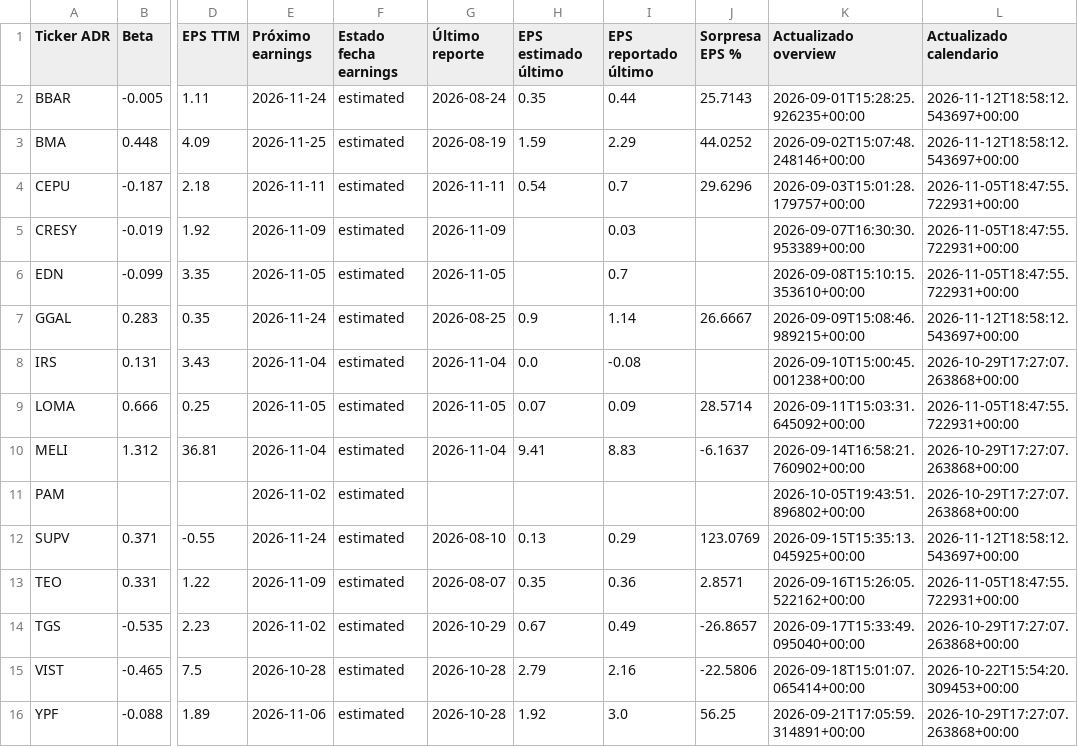
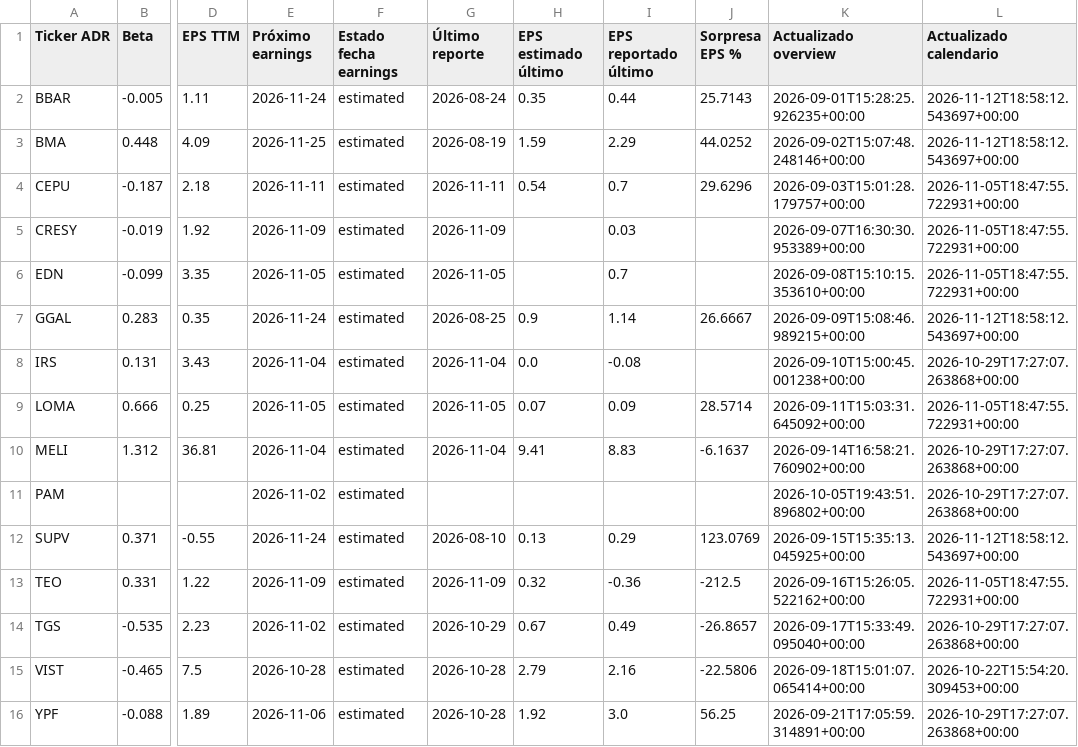
Before and after one commit to bautista-miguel/Tablero-ADR-Argentinos, a CSV file: fundamentals_cache.csv, drawn as a sheet; only a part is shown, gaps mark what is left out; the diff names each change by its address in the sheet, - before the commit and + after, or states it on an @@ line.

```diff
--- a/fundamentals_cache.csv
+++ b/fundamentals_cache.csv
-G13 (Último reporte): 2026-08-07
+G13 (Último reporte): 2026-11-09
-H13 (EPS estimado último): 0.35
+H13 (EPS estimado último): 0.32
-I13 (EPS reportado último): 0.36
+I13 (EPS reportado último): -0.36
-J13 (Sorpresa EPS %): 2.8571
+J13 (Sorpresa EPS %): -212.5
```
Also changed, not shown: 1 other file.
